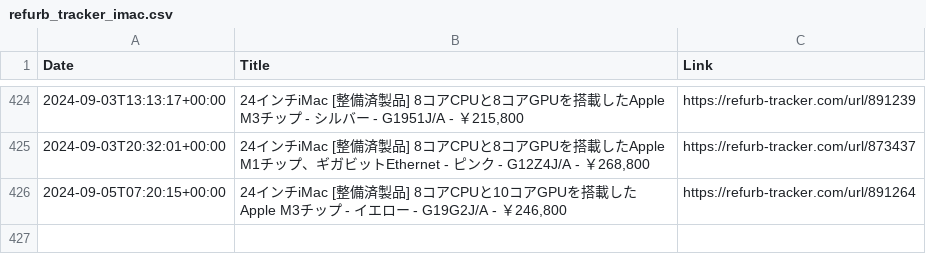
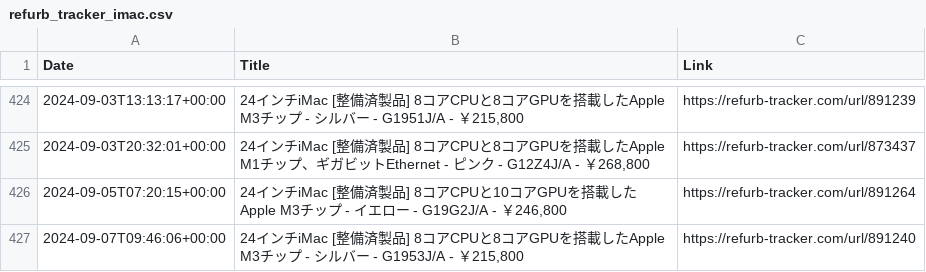
Before and after one commit to felconmar/refurb-tracker-history, a CSV file: data/jp/refurb_tracker_imac.csv, drawn as a sheet; only a part is shown, gaps mark what is left out.

```diff
--- a/data/jp/refurb_tracker_imac.csv
+++ b/data/jp/refurb_tracker_imac.csv
@@ -426 +426,2 @@ Date,Title,Link
 2024-09-05T07:20:15+00:00,"24インチiMac [整備済製品] 8コアCPUと10コアGPUを搭載したApple M3チップ - イエロー - G19G2J/A - ￥246,800",https://refurb-tracker.com/url/891264
+2024-09-07T09:46:06+00:00,"24インチiMac [整備済製品] 8コアCPUと8コアGPUを搭載したApple M3チップ - シルバー - G1953J/A - ￥215,800",https://refurb-tracker.com/url/891240
```
Also changed, not shown: data/cn/refurb_tracker_ipad.csv, 1 other file.
